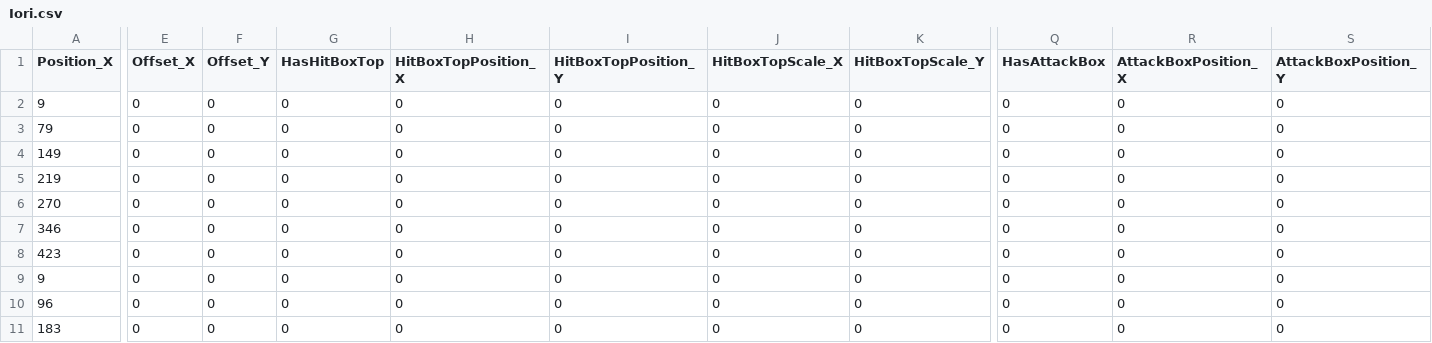
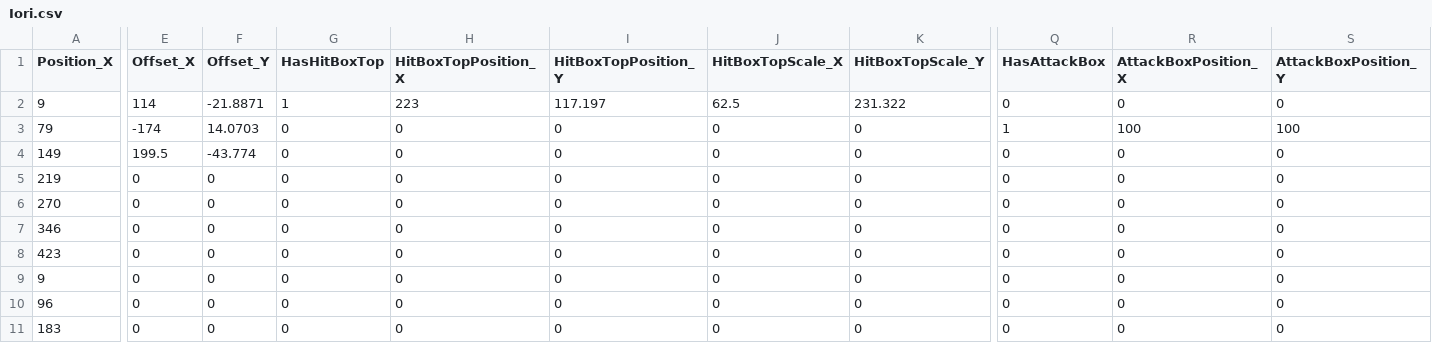
Before and after one commit to JinwookChei/TheKingOfFighters, a CSV file: ContentsResource/Iori.csv, drawn as a sheet; only a part is shown, gaps mark what is left out; the diff covers the shown part only; the diff names each change by its address in the sheet, - before the commit and + after, or states it on an @@ line.

Commit message:
feat : Read CSV Data

```diff
--- a/ContentsResource/Iori.csv
+++ b/ContentsResource/Iori.csv
-E2 (Offset_X): 0
+E2 (Offset_X): 114
-F2 (Offset_Y): 0
+F2 (Offset_Y): -21.8871
-G2 (HasHitBoxTop): 0
+G2 (HasHitBoxTop): 1
-H2 (HitBoxTopPosition_X): 0
+H2 (HitBoxTopPosition_X): 223
-I2 (HitBoxTopPosition_Y): 0
+I2 (HitBoxTopPosition_Y): 117.197
-J2 (HitBoxTopScale_X): 0
+J2 (HitBoxTopScale_X): 62.5
-K2 (HitBoxTopScale_Y): 0
+K2 (HitBoxTopScale_Y): 231.322
-E3 (Offset_X): 0
+E3 (Offset_X): -174
-F3 (Offset_Y): 0
+F3 (Offset_Y): 14.0703
-Q3 (HasAttackBox): 0
+Q3 (HasAttackBox): 1
-R3 (AttackBoxPosition_X): 0
+R3 (AttackBoxPosition_X): 100
-S3 (AttackBoxPosition_Y): 0
+S3 (AttackBoxPosition_Y): 100
-E4 (Offset_X): 0
+E4 (Offset_X): 199.5
-F4 (Offset_Y): 0
+F4 (Offset_Y): -43.774
```
Also changed, not shown: 12 edited cells elsewhere in this file, 7 other files.
